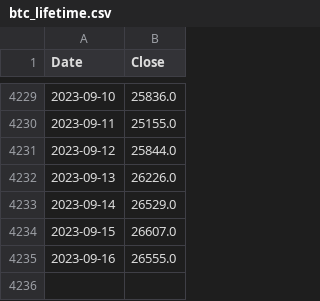
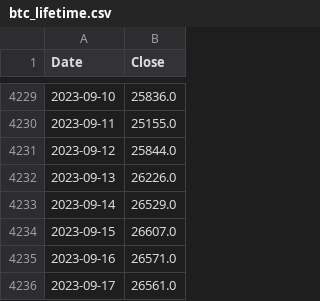
Before and after one commit to mtolan2023/crypto_forecast, a CSV file: output/btc_lifetime.csv, drawn as a sheet; only a part is shown, gaps mark what is left out.

```diff
--- a/output/btc_lifetime.csv
+++ b/output/btc_lifetime.csv
@@ -4234,2 +4234,3 @@ Date,Close
 2023-09-15,26607.0
-2023-09-16,26555.0
+2023-09-16,26571.0
+2023-09-17,26561.0
```
Also changed, not shown: output/btc_predict.csv, output/eth_lifetime.csv, 29 other files.
